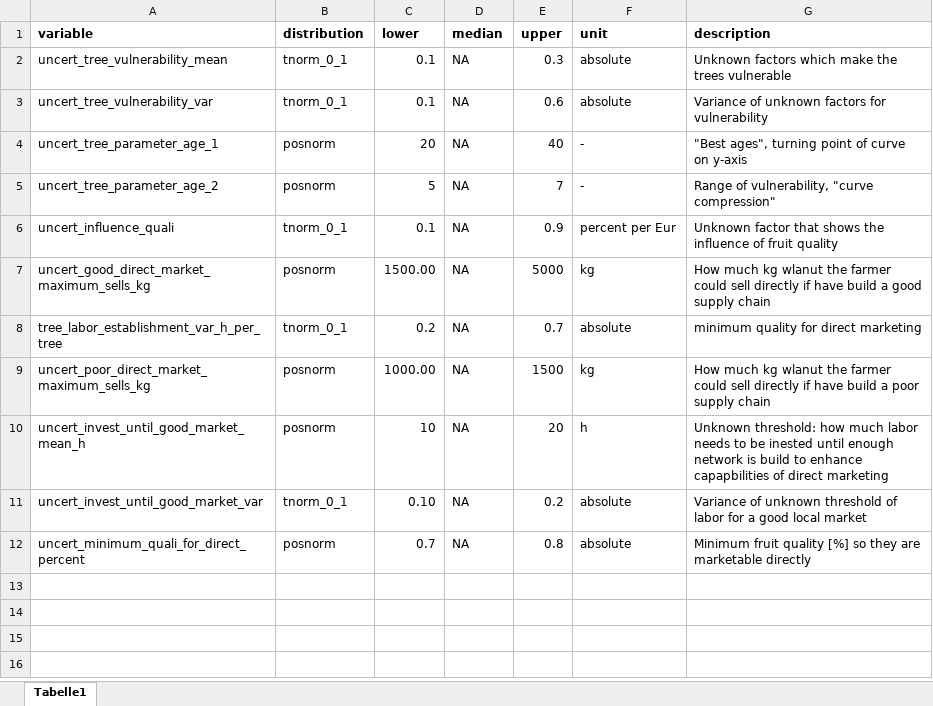
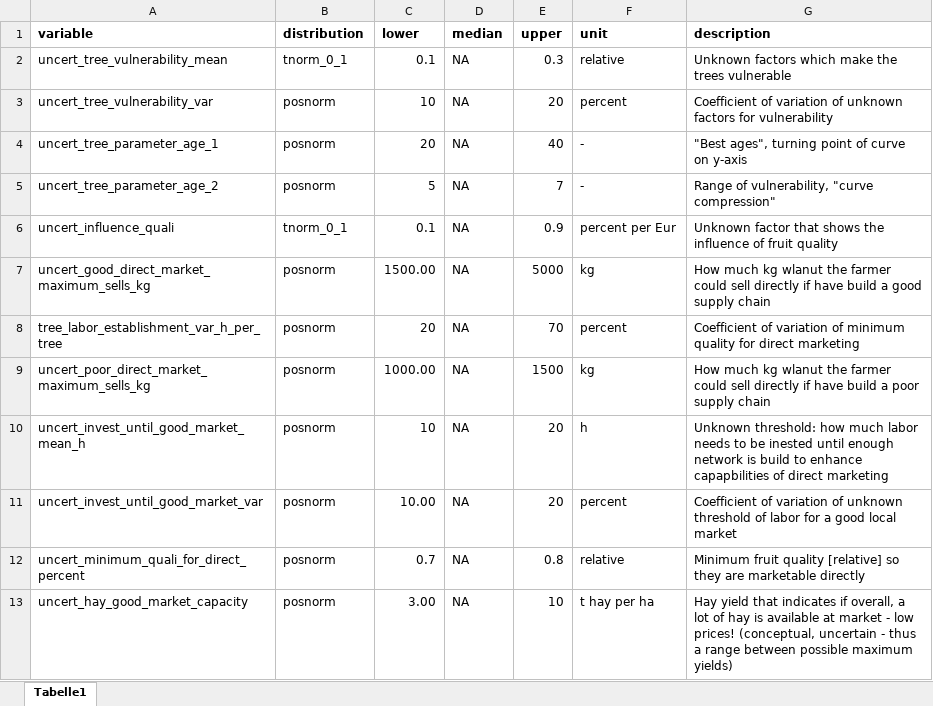
Before and after one commit to modhd/DA_agroforestry_orchard, an Excel workbook: Data/uncertain_variables.xlsx, sheet Tabelle1, drawn as a sheet; values as stored, in another font and other column widths than the file's, no borders; the diff names each change by its address in the sheet, - before the commit and + after, or states it on an @@ line.

```diff
--- a/Data/uncertain_variables.xlsx (sheet Tabelle1)
+++ b/Data/uncertain_variables.xlsx (sheet Tabelle1)
-F2 (unit): absolute
+F2 (unit): relative
-B3 (distribution): tnorm_0_1
+B3 (distribution): posnorm
-C3 (lower): 0.1
+C3 (lower): 10
-E3 (upper): 0.6
+E3 (upper): 20
-F3 (unit): absolute
+F3 (unit): percent
-G3 (description): Variance of unknown…
+G3 (description): Coefficient of variation of unknown…
-B8 (distribution): tnorm_0_1
+B8 (distribution): posnorm
-C8 (lower): 0.2
+C8 (lower): 20
-E8 (upper): 0.7
+E8 (upper): 70
-F8 (unit): absolute
+F8 (unit): percent
-G8 (description): minimum quality…
+G8 (description): Coefficient of variation of minimum quality…
-B11 (distribution): tnorm_0_1
+B11 (distribution): posnorm
-C11 (lower): 0.10
+C11 (lower): 10.00
-E11 (upper): 0.2
+E11 (upper): 20
-F11 (unit): absolute
+F11 (unit): percent
-G11 (description): Variance of unknown…
+G11 (description): Coefficient of variation of unknown…
-F12 (unit): absolute
+F12 (unit): relative
-G12 (description): …fruit quality [%] so they…
+G12 (description): …fruit quality [relative] so they…
+row 13: uncert_hay_good_market_capacity | posnorm | 3.00 | NA | 10 | t hay per ha | Hay yield that indicates if overall, a lot of hay is available at market - low prices! (conceptual, uncertain - thus a range between possible maximum yields)
```
Also changed, not shown: Data/data_agency.xlsx, Data/data_estimates.xlsx, 1 other file.
